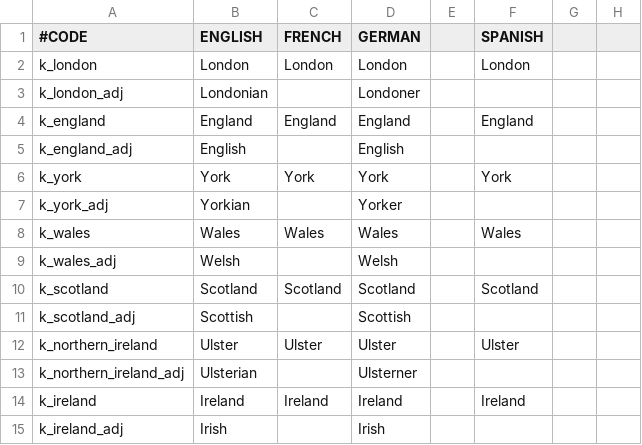
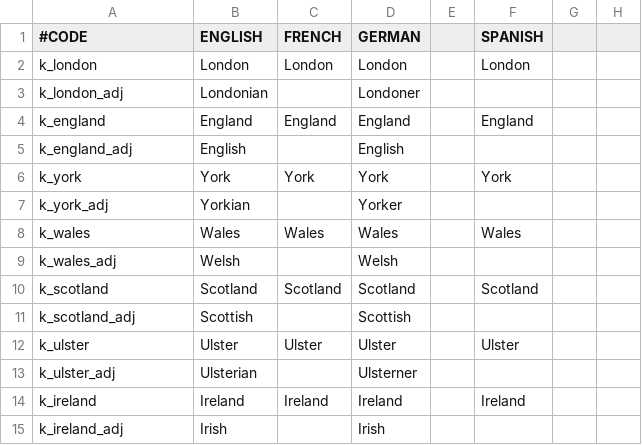
Before and after one commit to klorpa/After-The-End-Eurasia, a CSV file: ATE_Eurasia/localisation/000_Kingdom_names.csv, drawn as a sheet; only a part is shown; the diff names each change by its address in the sheet, - before the commit and + after, or states it on an @@ line.

Commit message:
Bunch of changes
Changed irish dukes=kings from yes to no
added appropriate culture naming for derry
Added celebrate_easter decsiion for insular
fixed dublin owner
localised kingdom of ulster
localised co aughty

```diff
--- a/ATE_Eurasia/localisation/000_Kingdom_names.csv
+++ b/ATE_Eurasia/localisation/000_Kingdom_names.csv
-A12 (#CODE): k_northern_ireland
+A12 (#CODE): k_ulster
-A13 (#CODE): k_northern_ireland_adj
+A13 (#CODE): k_ulster_adj
```
Also changed, not shown: ATE_Eurasia/localisation/00_provinces.csv, 6 other files.
